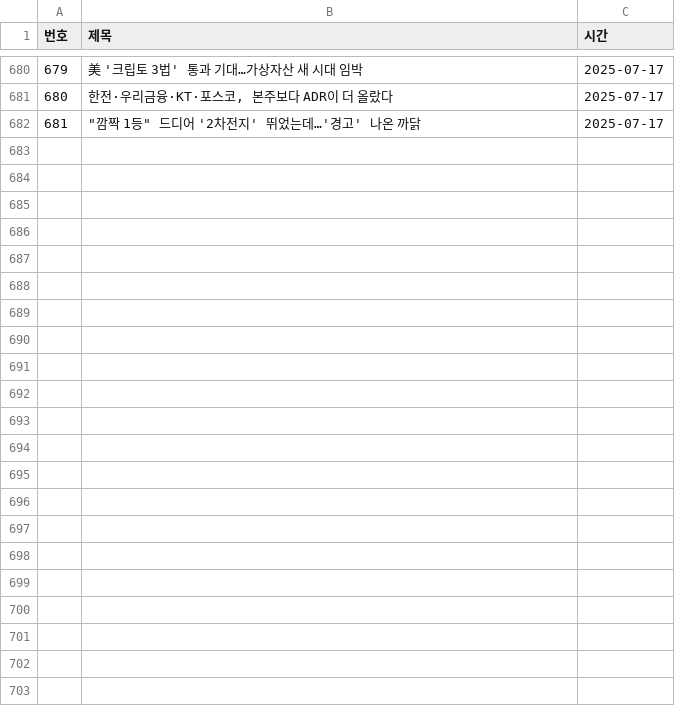
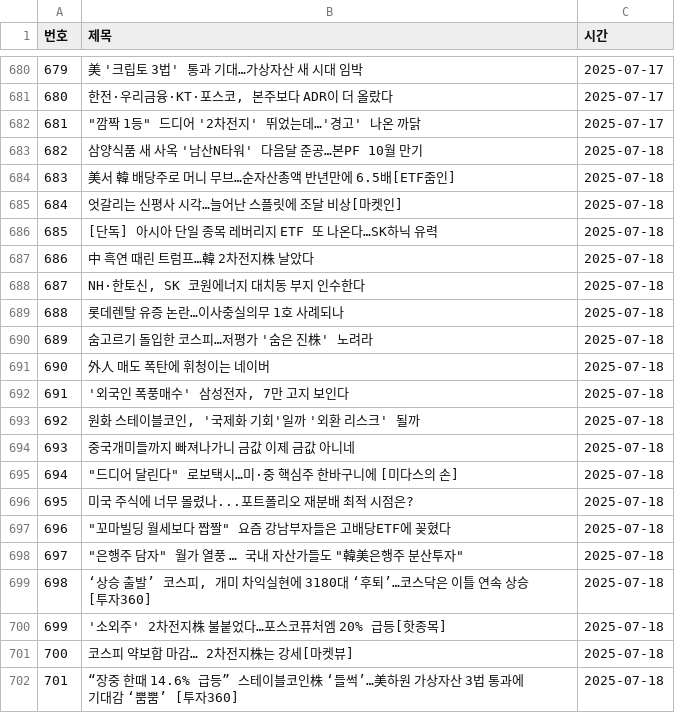
Before and after one commit to YMDarkness/Web_Crawling, a CSV file: naver_pay/naver_pay_graph_score.csv, drawn as a sheet; only a part is shown, gaps mark what is left out; the diff names each change by its address in the sheet, - before the commit and + after, or states it on an @@ line.

Commit message:
네이버 페이 증권 뉴스

```diff
--- a/naver_pay/naver_pay_graph_score.csv
+++ b/naver_pay/naver_pay_graph_score.csv
+row 683: 682 | 삼양식품 새 사옥 '남산N타워' 다음달 준공…본PF 10월 만기 | 2025-07-18
+row 684: 683 | 美서 韓 배당주로 머니 무브…순자산총액 반년만에 6.5배[ETF줌인] | 2025-07-18
+row 685: 684 | 엇갈리는 신평사 시각…늘어난 스플릿에 조달 비상[마켓인] | 2025-07-18
+row 686: 685 | [단독] 아시아 단일 종목 레버리지 ETF 또 나온다…SK하닉 유력 | 2025-07-18
+row 687: 686 | 中 흑연 때린 트럼프…韓 2차전지株 날았다 | 2025-07-18
+row 688: 687 | NH·한토신, SK 코원에너지 대치동 부지 인수한다 | 2025-07-18
+row 689: 688 | 롯데렌탈 유증 논란…이사충실의무 1호 사례되나 | 2025-07-18
+row 690: 689 | 숨고르기 돌입한 코스피…저평가 '숨은 진株' 노려라 | 2025-07-18
+row 691: 690 | 外人 매도 폭탄에 휘청이는 네이버 | 2025-07-18
+row 692: 691 | '외국인 폭풍매수' 삼성전자, 7만 고지 보인다 | 2025-07-18
+row 693: 692 | 원화 스테이블코인, '국제화 기회'일까 '외환 리스크' 될까 | 2025-07-18
+row 694: 693 | 중국개미들까지 빠져나가니 금값 이제 금값 아니네 | 2025-07-18
+row 695: 694 | "드디어 달린다" 로보택시…미·중 핵심주 한바구니에 [미다스의 손] | 2025-07-18
+row 696: 695 | 미국 주식에 너무 몰렸나...포트폴리오 재분배 최적 시점은? | 2025-07-18
+row 697: 696 | "꼬마빌딩 월세보다 짭짤" 요즘 강남부자들은 고배당ETF에 꽂혔다 | 2025-07-18
+row 698: 697 | "은행주 담자" 월가 열풍 … 국내 자산가들도 "韓美은행주 분산투자" | 2025-07-18
+row 699: 698 | ‘상승 출발’ 코스피, 개미 차익실현에 3180대 ‘후퇴’…코스닥은 이틀 연속 상승 [투자360] | 2025-07-18
+row 700: 699 | '소외주' 2차전지株 불붙었다…포스코퓨처엠 20% 급등[핫종목] | 2025-07-18
+row 701: 700 | 코스피 약보합 마감… 2차전지株는 강세[마켓뷰] | 2025-07-18
+row 702: 701 | “장중 한때 14.6% 급등” 스테이블코인株 ‘들썩’…美하원 가상자산 3법 통과에 기대감 ‘뿜뿜’ [투자360] | 2025-07-18
```
